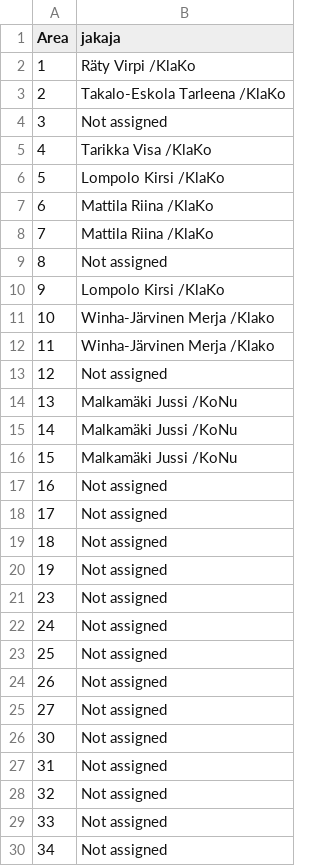
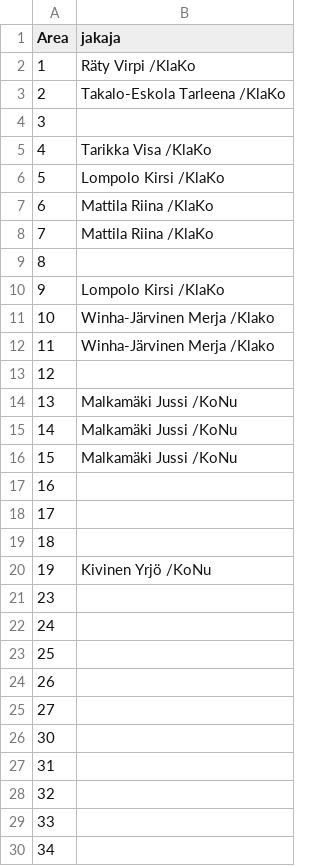
Before and after one commit to JayJayFi/KOK_yhteismainos, a CSV file: map.csv, drawn as a sheet; only a part is shown; the diff covers the shown part only.

Commit message:
map.csv

```diff
--- a/map.csv
+++ b/map.csv
@@ -3,3 +3,3 @@ Area,jakaja
 2,Takalo-Eskola Tarleena /KlaKo
-3,Not assigned
+3,
 4,Tarikka Visa /KlaKo
@@ -8,3 +8,3 @@ Area,jakaja
 7,Mattila Riina /KlaKo
-8,Not assigned
+8,
 9,Lompolo Kirsi /KlaKo
@@ -12,3 +12,3 @@ Area,jakaja
 11,Winha-Järvinen Merja /Klako
-12,Not assigned
+12,
 13,Malkamäki Jussi /KoNu
@@ -16,15 +16,15 @@ Area,jakaja
 15,Malkamäki Jussi /KoNu
-16,Not assigned
-17,Not assigned
-18,Not assigned
-19,Not assigned
-23,Not assigned
-24,Not assigned
-25,Not assigned
-26,Not assigned
-27,Not assigned
-30,Not assigned
-31,Not assigned
-32,Not assigned
-33,Not assigned
-34,Not assigned
+16,
+17,
+18,
+19,Kivinen Yrjö /KoNu
+23,
+24,
+25,
+26,
+27,
+30,
+31,
+32,
+33,
+34,
```
Also changed, not shown: 45 edited cells elsewhere in this file.
